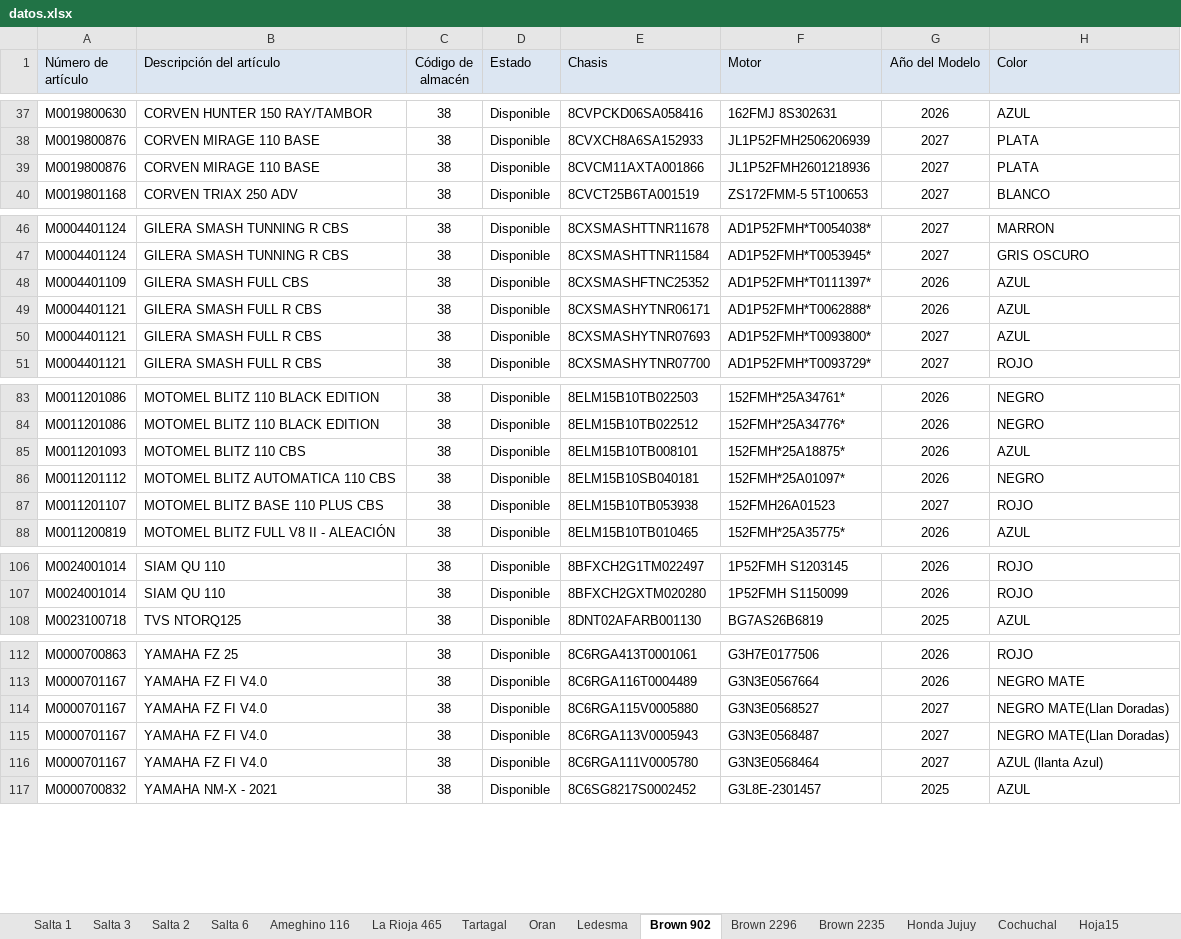
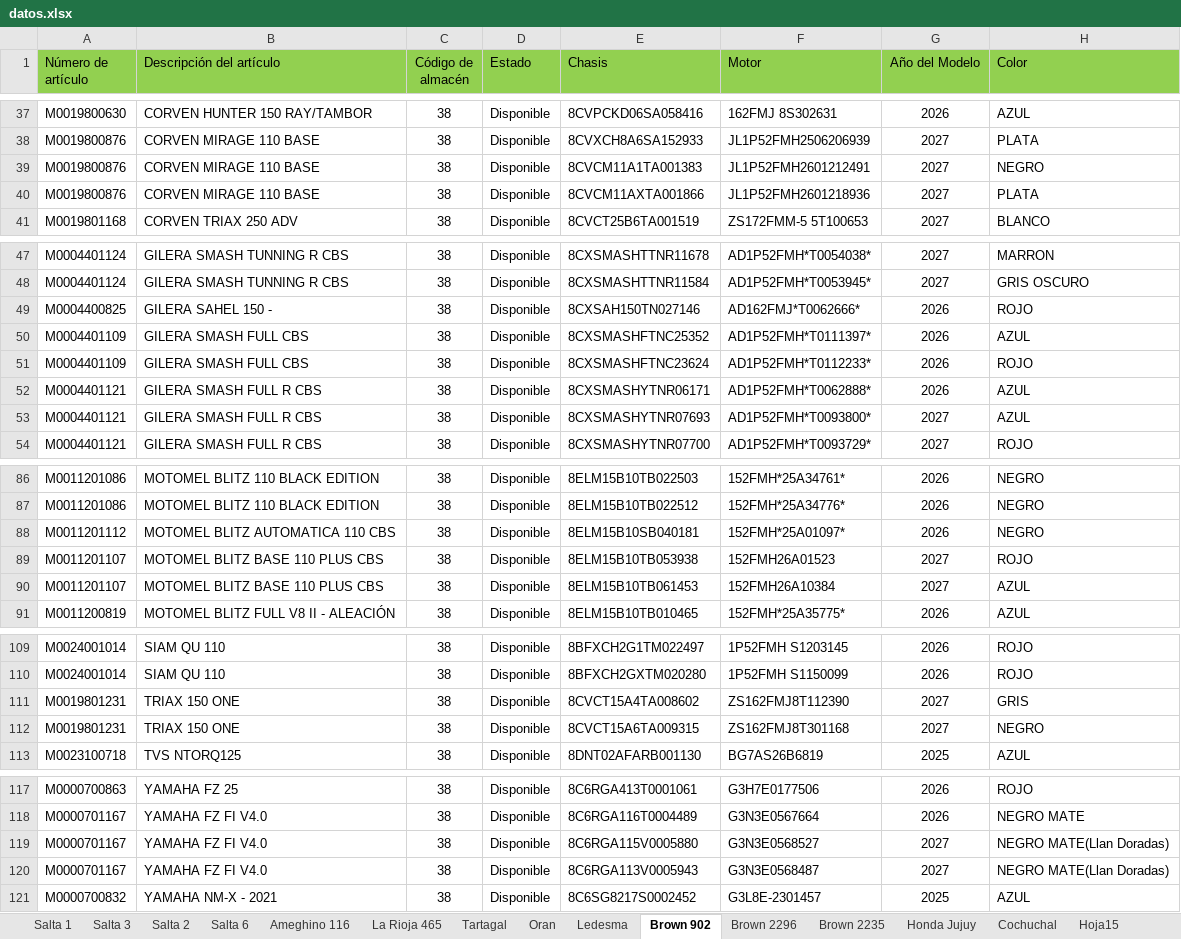
Before and after one commit to yuhmaksuc095-beep/logistica-jujuy, an Excel workbook: datos.xlsx, sheet Brown 902, drawn as a sheet; only a part is shown, gaps mark what is left out; values as stored, in another font and other column widths than the file's, no borders; removed rows and columns are numbered as before the commit, all else as after; the diff covers the shown part only; the diff names each change by its address in the sheet, - before the commit and + after, or states it on an @@ line.

```diff
--- a/datos.xlsx (sheet Brown 902)
+++ b/datos.xlsx (sheet Brown 902)
-A1:H1 fill: #DCE6F2
+A1:H1 fill: #92D050
+row 39: M0019800876 | CORVEN MIRAGE 110 BASE | 38 | Disponible | 8CVCM11A1TA001383 | JL1P52FMH2601212491 | 2027 | NEGRO
+row 49: M0004400825 | GILERA SAHEL 150 - | 38 | Disponible | 8CXSAH150TN027146 | AD162FMJ*T0062666* | 2026 | ROJO
+row 51: M0004401109 | GILERA SMASH FULL CBS | 38 | Disponible | 8CXSMASHFTNC23624 | AD1P52FMH*T0112233* | 2026 | ROJO
-row 85: M0011201093 | MOTOMEL BLITZ 110 CBS | 38 | Disponible | 8ELM15B10TB008101 | 152FMH*25A18875* | 2026 | AZUL
+row 90: M0011201107 | MOTOMEL BLITZ BASE 110 PLUS CBS | 38 | Disponible | 8ELM15B10TB061453 | 152FMH26A10384 | 2027 | AZUL
+row 111: M0019801231 | TRIAX 150 ONE | 38 | Disponible | 8CVCT15A4TA008602 | ZS162FMJ8T112390 | 2027 | GRIS
+row 112: M0019801231 | TRIAX 150 ONE | 38 | Disponible | 8CVCT15A6TA009315 | ZS162FMJ8T301168 | 2027 | NEGRO
-row 116: M0000701167 | YAMAHA FZ FI V4.0 | 38 | Disponible | 8C6RGA111V0005780 | G3N3E0568464 | 2027 | AZUL (llanta Azul)
```
Also changed, not shown: 1 added row elsewhere in this sheet, sheet Cochuchal, sheet Salta 1, sheet Honda Jujuy, sheet Brown 2235, sheet La Rioja 465, sheet Tartagal, 7 more sheets.
